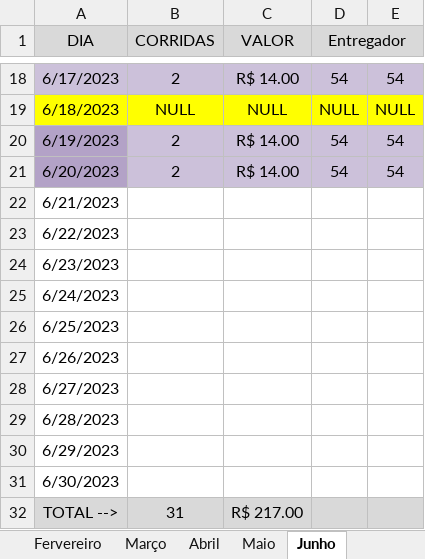
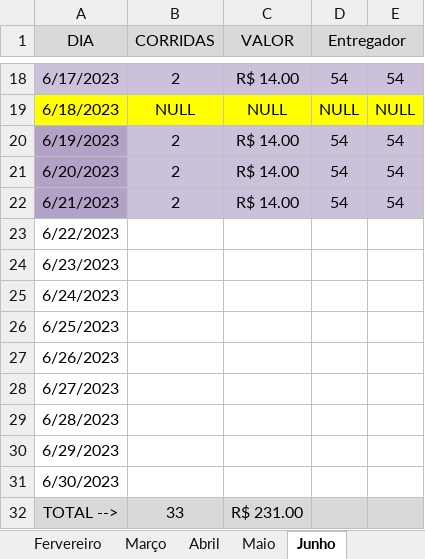
Before and after one commit to DanielGermanosilva/CORRIDAS, an Excel workbook: CTR MILENA.xlsx, sheet Junho, drawn as a sheet; only a part is shown, gaps mark what is left out; values as stored, in another font and other column widths than the file's, no borders; the diff names each change by its address in the sheet, - before the commit and + after, or states it on an @@ line.

Commit message:
Update CTR MILENA.xlsx

```diff
--- a/CTR MILENA.xlsx (sheet Junho)
+++ b/CTR MILENA.xlsx (sheet Junho)
-A22 fill: none
+A22 fill: #B3A2C7
-B22 (CORRIDAS): (empty)
+B22 (CORRIDAS): 2
-B22:E22 fill: none
+B22:E22 fill: #CCC1DA
-C22 (VALOR): (empty)
+C22 (VALOR): R$ 14.00
-D22 (Entregador): (empty)
+D22 (Entregador): 54
-E22: (empty)
+E22: 54
-B32 (CORRIDAS): 31
+B32 (CORRIDAS): 33
-C32 (VALOR): R$ 217.00
+C32 (VALOR): R$ 231.00
```
